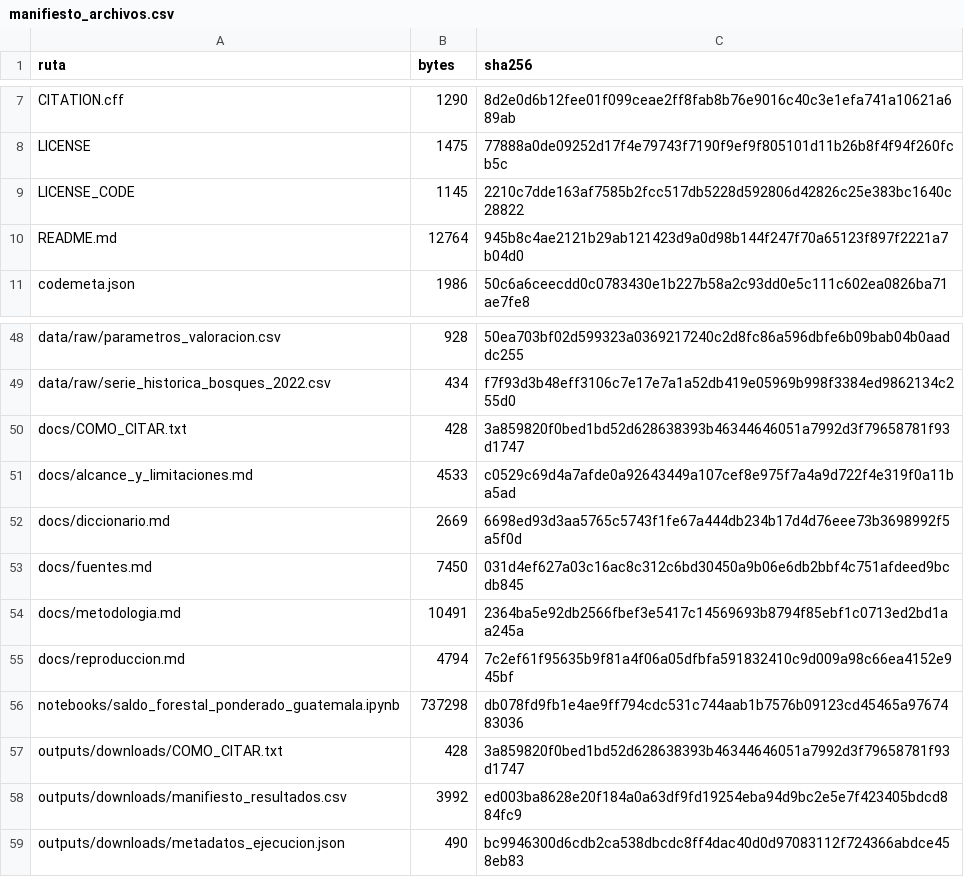
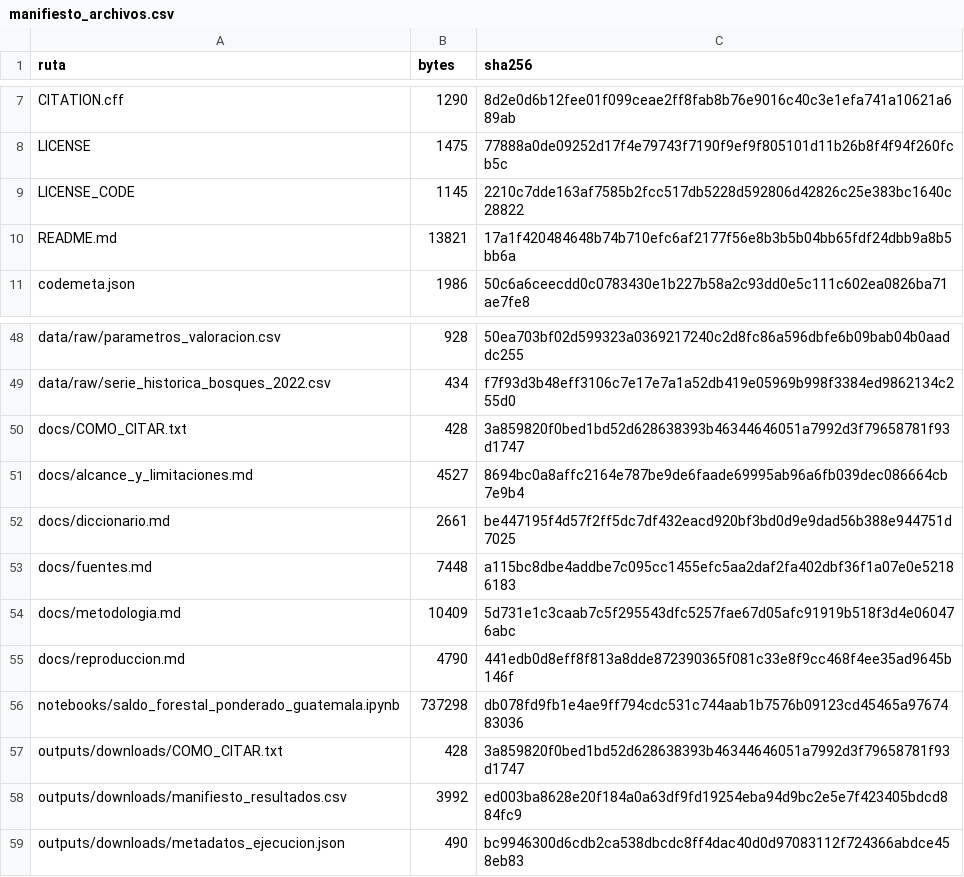
Before and after one commit to JA-Osorio/saldo-forestal-ponderado-guatemala, a CSV file: manifiesto_archivos.csv, drawn as a sheet; only a part is shown, gaps mark what is left out.

```diff
--- a/manifiesto_archivos.csv
+++ b/manifiesto_archivos.csv
@@ -9,3 +9,3 @@ LICENSE,1475,77888a0de09252d17f4e79743f7190f9ef9f805101d11b26b8f4f94f260fcb5c
 LICENSE_CODE,1145,2210c7dde163af7585b2fcc517db5228d592806d42826c25e383bc1640c28822
-README.md,12764,945b8c4ae2121b29ab121423d9a0d98b144f247f70a65123f897f2221a7b04d0
+README.md,13821,17a1f420484648b74b710efc6af2177f56e8b3b5b04bb65fdf24dbb9a8b5bb6a
 codemeta.json,1986,50c6a6ceecdd0c0783430e1b227b58a2c93dd0e5c111c602ea0826ba71ae7fe8
@@ -50,7 +50,7 @@ data/raw/serie_historica_bosques_2022.csv,434,f7f93d3b48eff3106c7e17e7a1a52db419
 docs/COMO_CITAR.txt,428,3a859820f0bed1bd52d628638393b46344646051a7992d3f79658781f93d1747
-docs/alcance_y_limitaciones.md,4533,c0529c69d4a7afde0a92643449a107cef8e975f7a4a9d722f4e319f0a11ba5ad
-docs/diccionario.md,2669,6698ed93d3aa5765c5743f1fe67a444db234b17d4d76eee73b3698992f5a5f0d
-docs/fuentes.md,7450,031d4ef627a03c16ac8c312c6bd30450a9b06e6db2bbf4c751afdeed9bcdb845
-docs/metodologia.md,10491,2364ba5e92db2566fbef3e5417c14569693b8794f85ebf1c0713ed2bd1aa245a
-docs/reproduccion.md,4794,7c2ef61f95635b9f81a4f06a05dfbfa591832410c9d009a98c66ea4152e945bf
+docs/alcance_y_limitaciones.md,4527,8694bc0a8affc2164e787be9de6faade69995ab96a6fb039dec086664cb7e9b4
+docs/diccionario.md,2661,be447195f4d57f2ff5dc7df432eacd920bf3bd0d9e9dad56b388e944751d7025
+docs/fuentes.md,7448,a115bc8dbe4addbe7c095cc1455efc5aa2daf2fa402dbf36f1a07e0e52186183
+docs/metodologia.md,10409,5d731e1c3caab7c5f295543dfc5257fae67d05afc91919b518f3d4e060476abc
+docs/reproduccion.md,4790,441edb0d8eff8f813a8dde872390365f081c33e8f9cc468f4ee35ad9645b146f
 notebooks/saldo_forestal_ponderado_guatemala.ipynb,737298,db078fd9fb1e4ae9ff794cdc531c744aab1b7576b09123cd45465a9767483036
```
Also changed, not shown: 7 other files.
